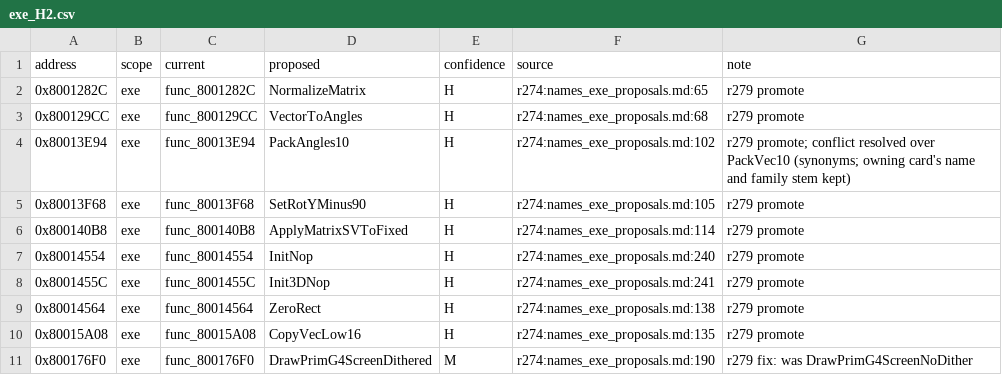
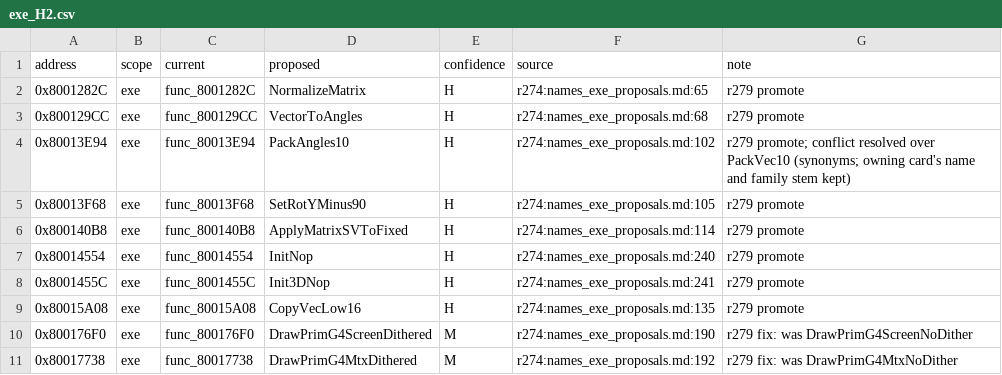
Before and after one commit to SadBoxMan/twinblade, a CSV file: docs/names_merged/exe_H2.csv, drawn as a sheet; only a part is shown; the shorter side is filled out with more unchanged rows; the diff names each change by its address in the sheet, - before the commit and + after, or states it on an @@ line.

```diff
--- a/docs/names_merged/exe_H2.csv
+++ b/docs/names_merged/exe_H2.csv
-row 9: 0x80014564 | exe | func_80014564 | ZeroRect | H | r274:names_exe_proposals.md:138 | r279 promote
```
Also changed, not shown: 2 other files.
